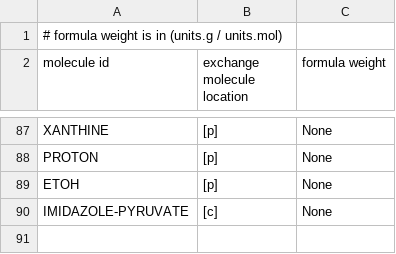
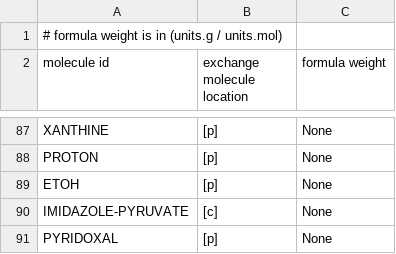
Before and after one commit to CovertLab/vEcoli, a TSV file: reconstruction/ecoli/flat/condition/environment_molecules.tsv, drawn as a sheet; only a part is shown, gaps mark what is left out.

```diff
--- a/reconstruction/ecoli/flat/condition/environment_molecules.tsv
+++ b/reconstruction/ecoli/flat/condition/environment_molecules.tsv
@@ -90 +90,2 @@
 "IMIDAZOLE-PYRUVATE"	"[c]"	"None"
+"PYRIDOXAL"	"[p]"	"None"
```
Also changed, not shown: reconstruction/ecoli/flat/condition/condition_defs.tsv, reconstruction/ecoli/flat/condition/media_recipes.tsv.
